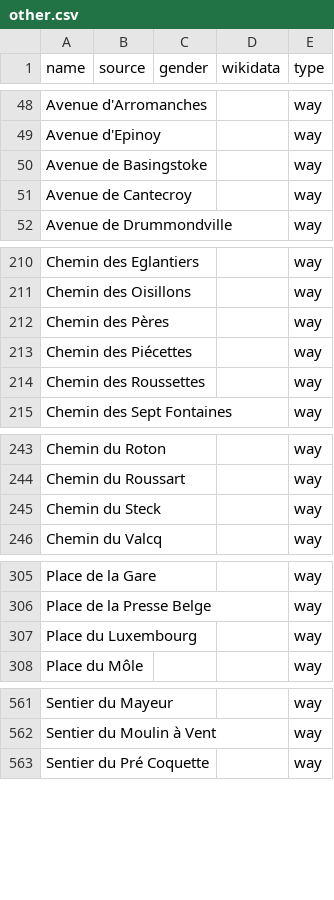
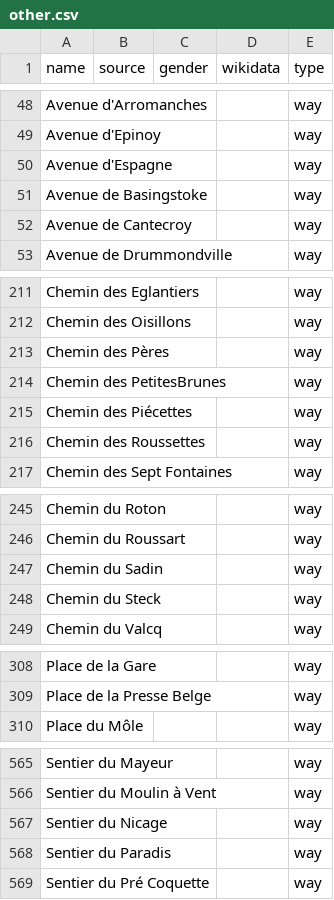
Before and after one commit to EqualStreetNames/equalstreetnames-braine-lalleud, a CSV file: data/other.csv, drawn as a sheet; only a part is shown, gaps mark what is left out; removed rows and columns are numbered as before the commit, all else as after; the diff covers the shown part only; the diff names each change by its address in the sheet, - before the commit and + after, or states it on an @@ line.

```diff
--- a/data/other.csv
+++ b/data/other.csv
+row 50: Avenue d'Espagne |  |  |  | way
+row 214: Chemin des PetitesBrunes |  |  |  | way
+row 247: Chemin du Sadin |  |  |  | way
-row 307: Place du Luxembourg |  |  |  | way
+row 567: Sentier du Nicage |  |  |  | way
+row 568: Sentier du Paradis |  |  |  | way
```
Also changed, not shown: 2 added rows and 1 edited cell elsewhere in this file, 2 other files.
